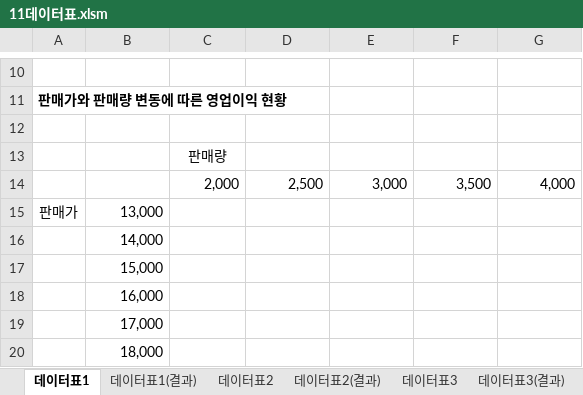
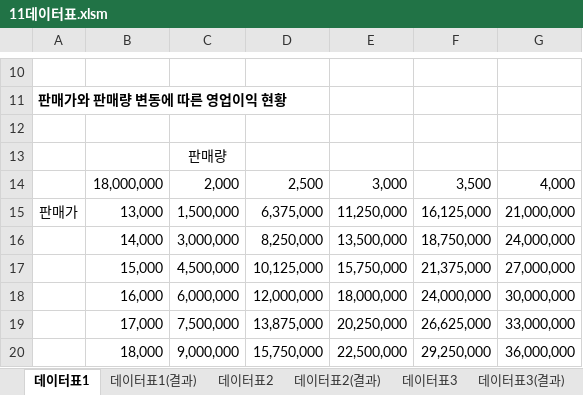
Before and after one commit to jx007s/AGI_EXCEL_2026_10, an Excel workbook: 이론/11데이터표.xlsm, sheet 데이터표1, drawn as a sheet; only a part is shown, gaps mark what is left out; values as stored, in another font and other column widths than the file's, no borders; removed rows and columns are numbered as before the commit, all else as after; the diff names each change by its address in the sheet, - before the commit and + after, or states it on an @@ line.

```diff
--- a/이론/11데이터표.xlsm (sheet 데이터표1)
+++ b/이론/11데이터표.xlsm (sheet 데이터표1)
-B14: (empty)
+B14: 18,000,000
-row 15: 판매가 | 13,000
-row 16:  | 14,000
-row 17:  | 15,000
-row 18:  | 16,000
-row 19:  | 17,000
-row 20:  | 18,000
+row 15: 판매가 | 13,000 | 1,500,000 | 6,375,000 | 11,250,000 | 16,125,000 | 21,000,000
+row 16:  | 14,000 | 3,000,000 | 8,250,000 | 13,500,000 | 18,750,000 | 24,000,000
+row 17:  | 15,000 | 4,500,000 | 10,125,000 | 15,750,000 | 21,375,000 | 27,000,000
+row 18:  | 16,000 | 6,000,000 | 12,000,000 | 18,000,000 | 24,000,000 | 30,000,000
+row 19:  | 17,000 | 7,500,000 | 13,875,000 | 20,250,000 | 26,625,000 | 33,000,000
+row 20:  | 18,000 | 9,000,000 | 15,750,000 | 22,500,000 | 29,250,000 | 36,000,000
```
Also changed, not shown: sheet 데이터표2, sheet 데이터표3, 이론/09정렬.xlsm, 이론/10부분합.xlsm, 3 other files.
